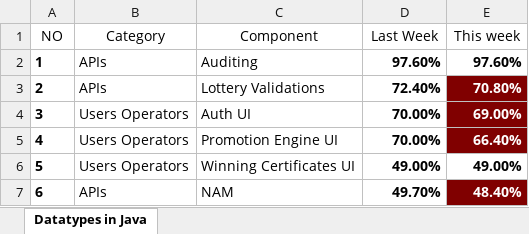
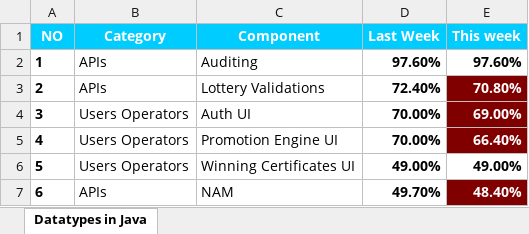
Before and after one commit to goxr3plus/JSoup-Apache-Poi-Example, an Excel workbook: SonarExcel/SonarQube_2019-01-29.xlsx, sheet Datatypes in Java, drawn as a sheet; only a part is shown; values as stored, in another font and other column widths than the file's, no borders; the diff names each change by its address in the sheet, - before the commit and + after, or states it on an @@ line.

```diff
--- a/SonarExcel/SonarQube_2019-01-29.xlsx (sheet Datatypes in Java)
+++ b/SonarExcel/SonarQube_2019-01-29.xlsx (sheet Datatypes in Java)
@@ A1:E1 fill: none → #00CCFF, bold: off → on, text colour: black → #FFFFFF @@
```
Also changed, not shown: SonarExcel/Sonarqube_2019-01-18.xlsx, 1 other file.
